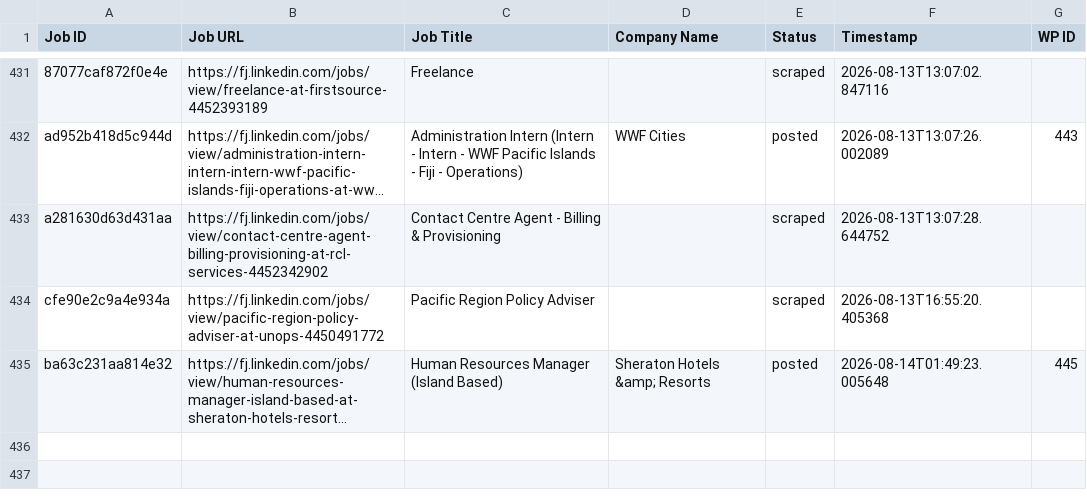
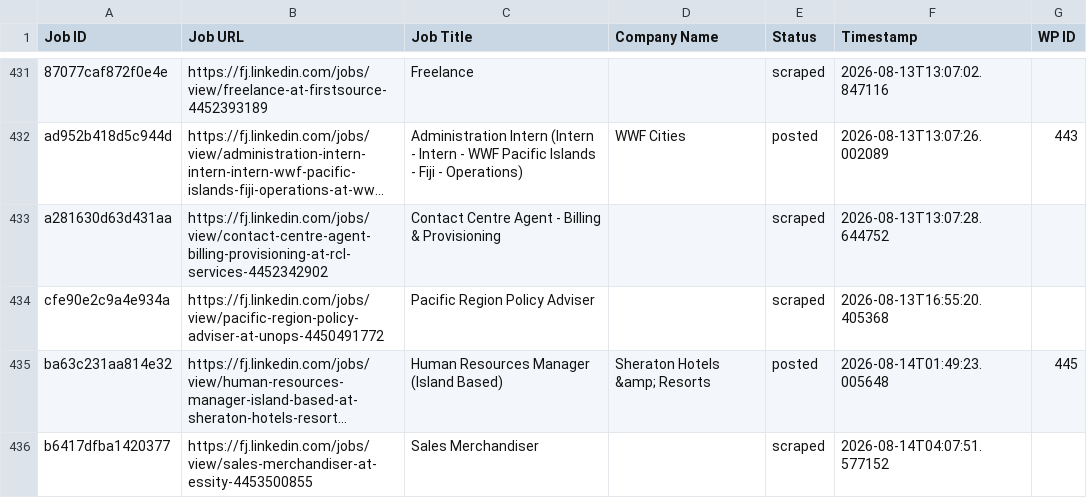
Before and after one commit to innovationinc2000/fj, a CSV file: processed_jobs.csv, drawn as a sheet; only a part is shown, gaps mark what is left out; long unchanged cells end in …; the diff names each change by its address in the sheet, - before the commit and + after, or states it on an @@ line.

```diff
--- a/processed_jobs.csv
+++ b/processed_jobs.csv
+row 436: b6417dfba1420377 | https://fj.linkedin.com/jobs/view/sales-merchandiser-at-essity-4453500855 | Sales Merchandiser |  | scraped | 2026-08-14T04:07:51.577152
```
